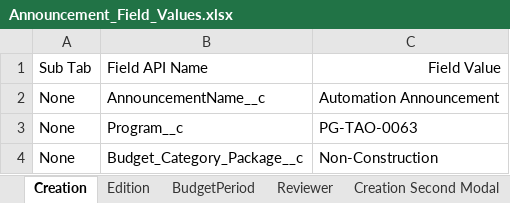
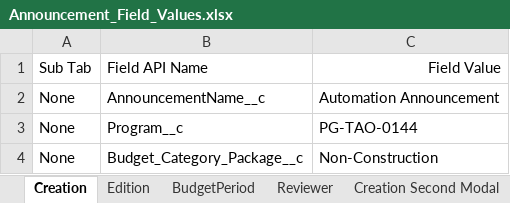
Before and after one commit to DilipHatagale-REISys/govgrants-framework-automation-fw-classic-flows, an Excel workbook: src/main/resources/Announcement_Field_Values.xlsx, sheet Creation, drawn as a sheet; values as stored, in another font and other column widths than the file's, no borders; the diff names each change by its address in the sheet, - before the commit and + after, or states it on an @@ line.

```diff
--- a/src/main/resources/Announcement_Field_Values.xlsx (sheet Creation)
+++ b/src/main/resources/Announcement_Field_Values.xlsx (sheet Creation)
-C3: PG-TAO-0063
+C3: PG-TAO-0144
```
Also changed, not shown: src/main/resources/Award_Field_Values.xlsx, 2 other files.
